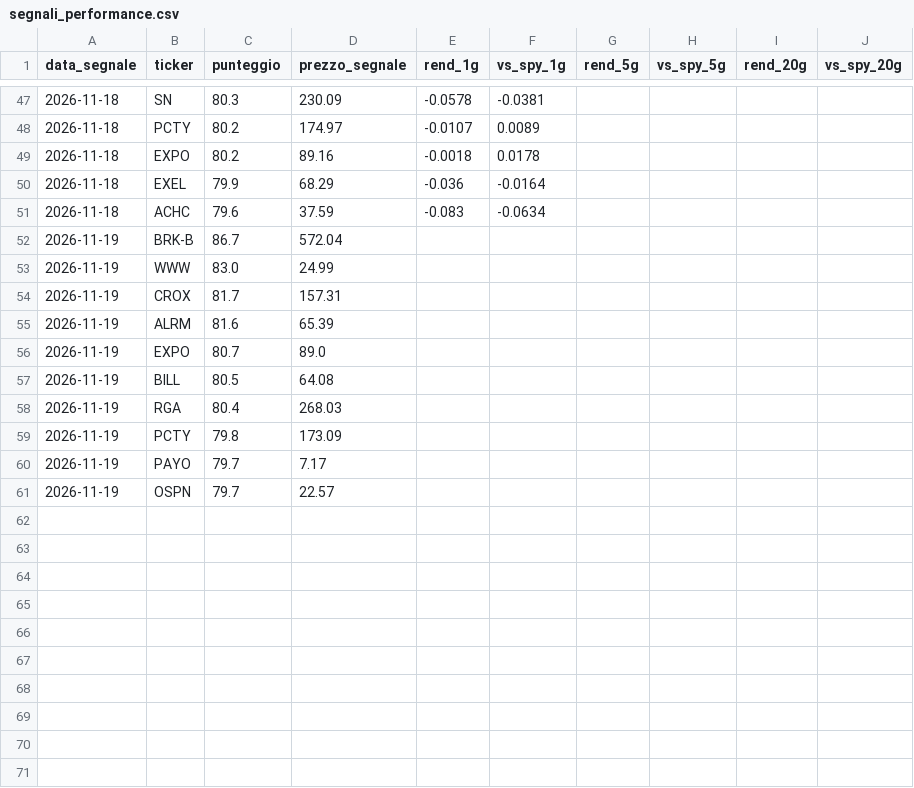
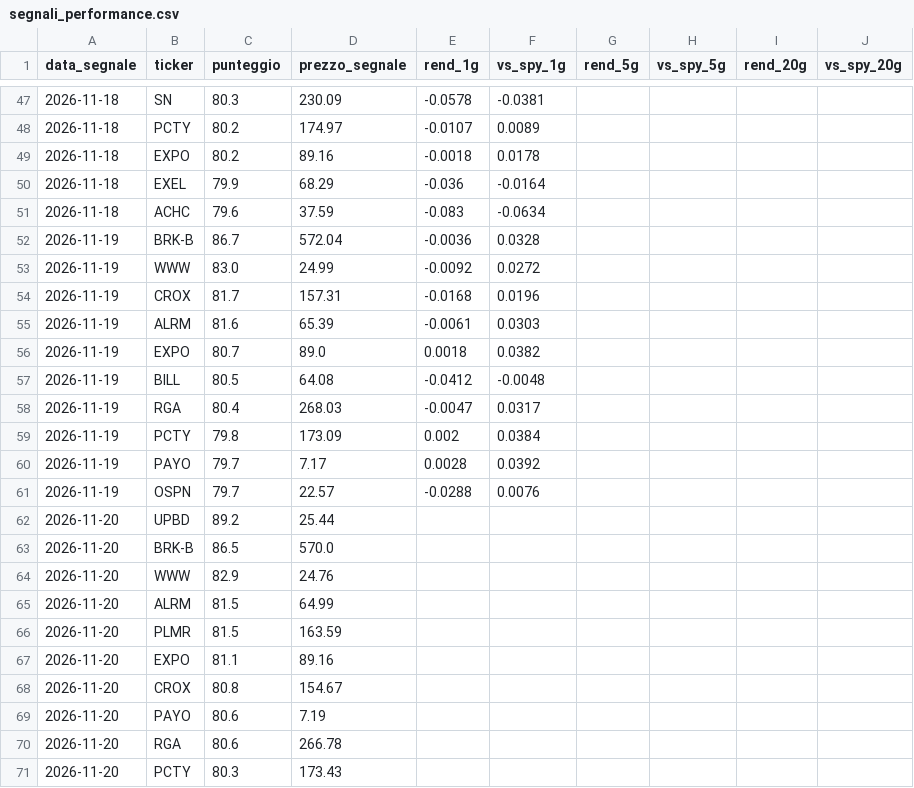
Before and after one commit to piercamp/radar-segnali, a CSV file: output/segnali_performance.csv, drawn as a sheet; only a part is shown, gaps mark what is left out; the diff covers the shown part only.

```diff
--- a/output/segnali_performance.csv
+++ b/output/segnali_performance.csv
@@ -51,11 +51,21 @@ data_segnale,ticker,punteggio,prezzo_segnale,rend_1g,vs_spy_1g,rend_5g,vs_spy_5g
 2026-11-18,ACHC,79.6,37.59,-0.083,-0.0634,,,,
-2026-11-19,BRK-B,86.7,572.04,,,,,,
-2026-11-19,WWW,83.0,24.99,,,,,,
-2026-11-19,CROX,81.7,157.31,,,,,,
-2026-11-19,ALRM,81.6,65.39,,,,,,
-2026-11-19,EXPO,80.7,89.0,,,,,,
-2026-11-19,BILL,80.5,64.08,,,,,,
-2026-11-19,RGA,80.4,268.03,,,,,,
-2026-11-19,PCTY,79.8,173.09,,,,,,
-2026-11-19,PAYO,79.7,7.17,,,,,,
-2026-11-19,OSPN,79.7,22.57,,,,,,
+2026-11-19,BRK-B,86.7,572.04,-0.0036,0.0328,,,,
+2026-11-19,WWW,83.0,24.99,-0.0092,0.0272,,,,
+2026-11-19,CROX,81.7,157.31,-0.0168,0.0196,,,,
+2026-11-19,ALRM,81.6,65.39,-0.0061,0.0303,,,,
+2026-11-19,EXPO,80.7,89.0,0.0018,0.0382,,,,
+2026-11-19,BILL,80.5,64.08,-0.0412,-0.0048,,,,
+2026-11-19,RGA,80.4,268.03,-0.0047,0.0317,,,,
+2026-11-19,PCTY,79.8,173.09,0.002,0.0384,,,,
+2026-11-19,PAYO,79.7,7.17,0.0028,0.0392,,,,
+2026-11-19,OSPN,79.7,22.57,-0.0288,0.0076,,,,
+2026-11-20,UPBD,89.2,25.44,,,,,,
+2026-11-20,BRK-B,86.5,570.0,,,,,,
+2026-11-20,WWW,82.9,24.76,,,,,,
+2026-11-20,ALRM,81.5,64.99,,,,,,
+2026-11-20,PLMR,81.5,163.59,,,,,,
+2026-11-20,EXPO,81.1,89.16,,,,,,
+2026-11-20,CROX,80.8,154.67,,,,,,
+2026-11-20,PAYO,80.6,7.19,,,,,,
+2026-11-20,RGA,80.6,266.78,,,,,,
+2026-11-20,PCTY,80.3,173.43,,,,,,
```
Also changed, not shown: 20 edited cells elsewhere in this file, output/candidati_latest.csv, output/monitorati_latest.csv, 3 other files.
